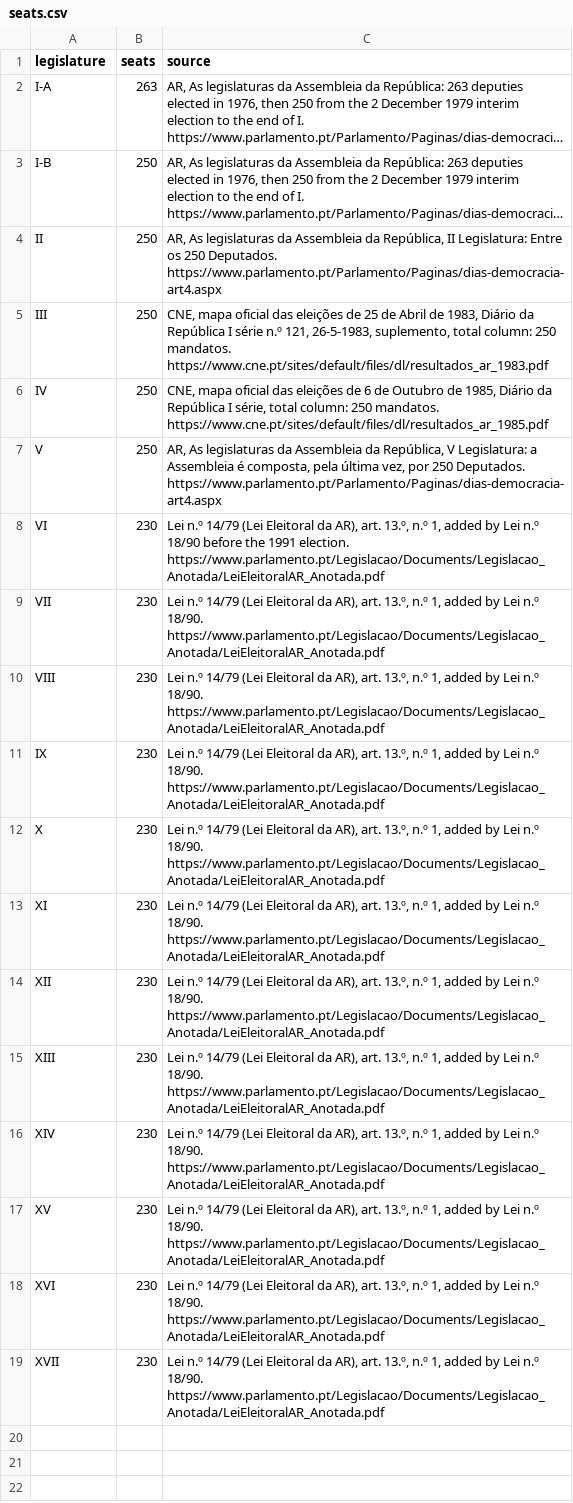
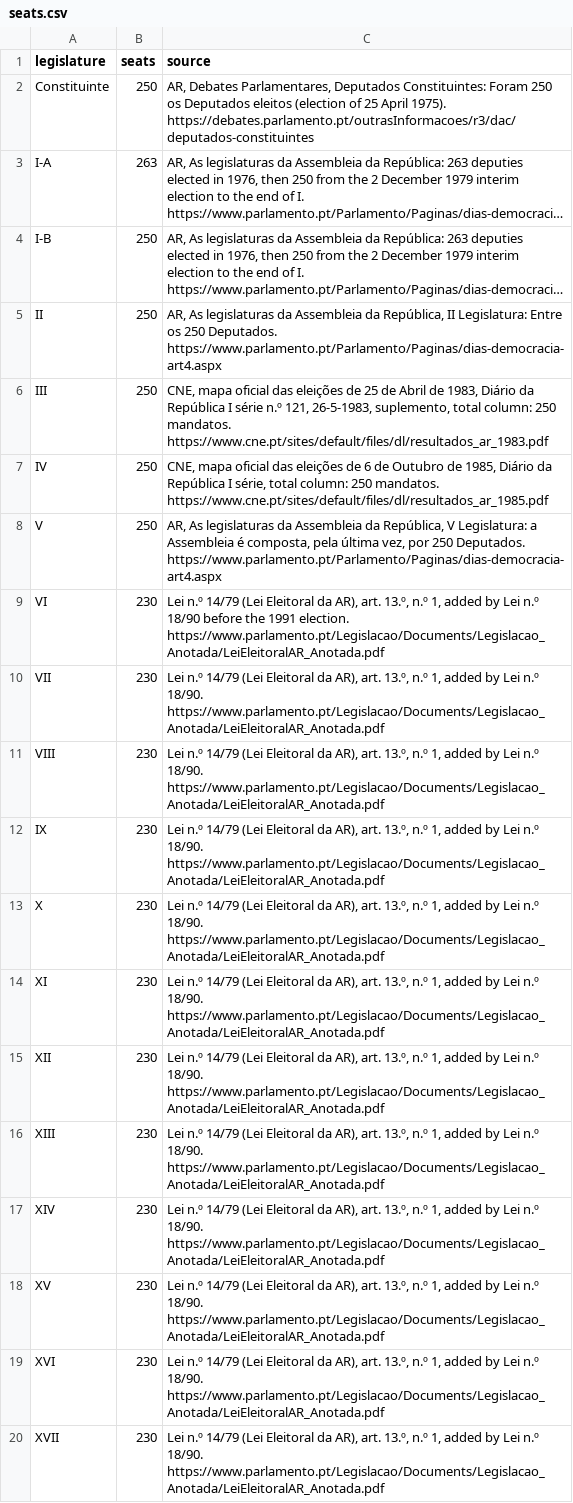
Before and after one commit to rfsbraz/parlamento-aberto, a CSV file: src/parlamento_aberto/models/seeds/seats.csv, drawn as a sheet; long unchanged cells end in …; the diff names each change by its address in the sheet, - before the commit and + after, or states it on an @@ line.

Commit message:
feat(seeds): Constituinte seats row, 250

```diff
--- a/src/parlamento_aberto/models/seeds/seats.csv
+++ b/src/parlamento_aberto/models/seeds/seats.csv
+row 2: Constituinte | 250 | AR, Debates Parlamentares, Deputados Constituintes: Foram 250 os Deputados eleitos (election of 25 April 1975). https://debates.parlamento.pt/outrasInformacoes/r3/dac/deputados-constituintes
```
Also changed, not shown: 2 other files.
